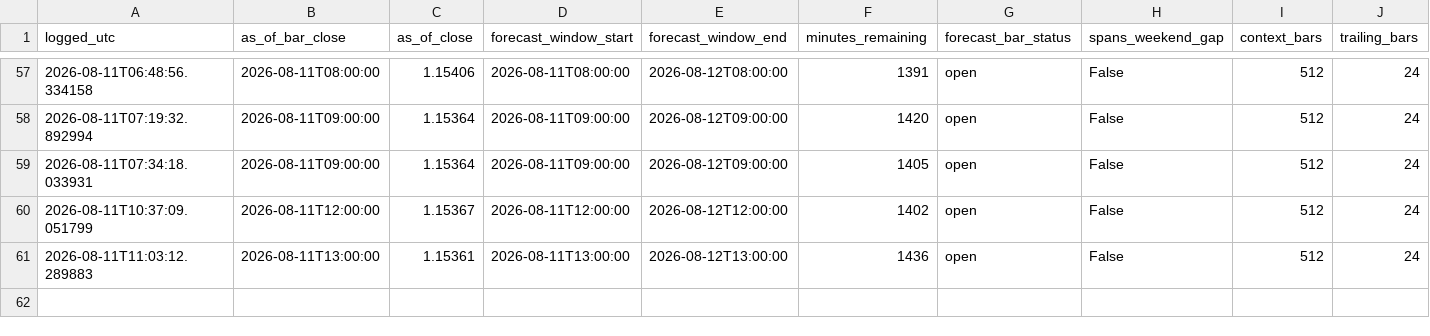
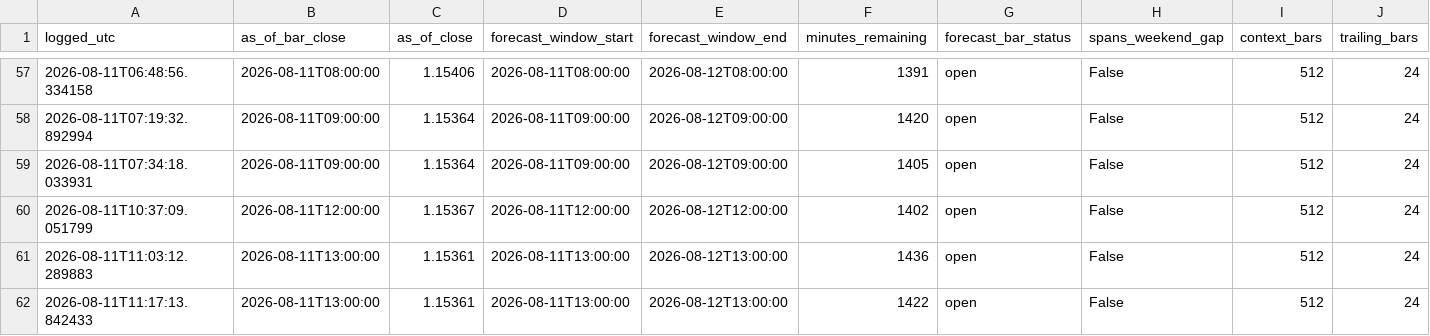
Before and after one commit to velizarMitov/EURUSD-prophet, a CSV file: results/external_kronos/kronos_vol_log.csv, drawn as a sheet; only a part is shown, gaps mark what is left out; rows hold the shown columns only; the diff names each change by its address in the sheet, - before the commit and + after, or states it on an @@ line.

Commit message:
Update prediction and direction logs with new entries for improved forecasting accuracy

```diff
--- a/results/external_kronos/kronos_vol_log.csv
+++ b/results/external_kronos/kronos_vol_log.csv
+row 62: 2026-08-11T11:17:13.842433 | 2026-08-11T13:00:00 | 1.15361 | 2026-08-11T13:00:00 | 2026-08-12T13:00:00 | 1422 | open | False | 512 | 24
```
Also changed, not shown: results/h1_direction_log.csv, results/prediction_log.csv.
